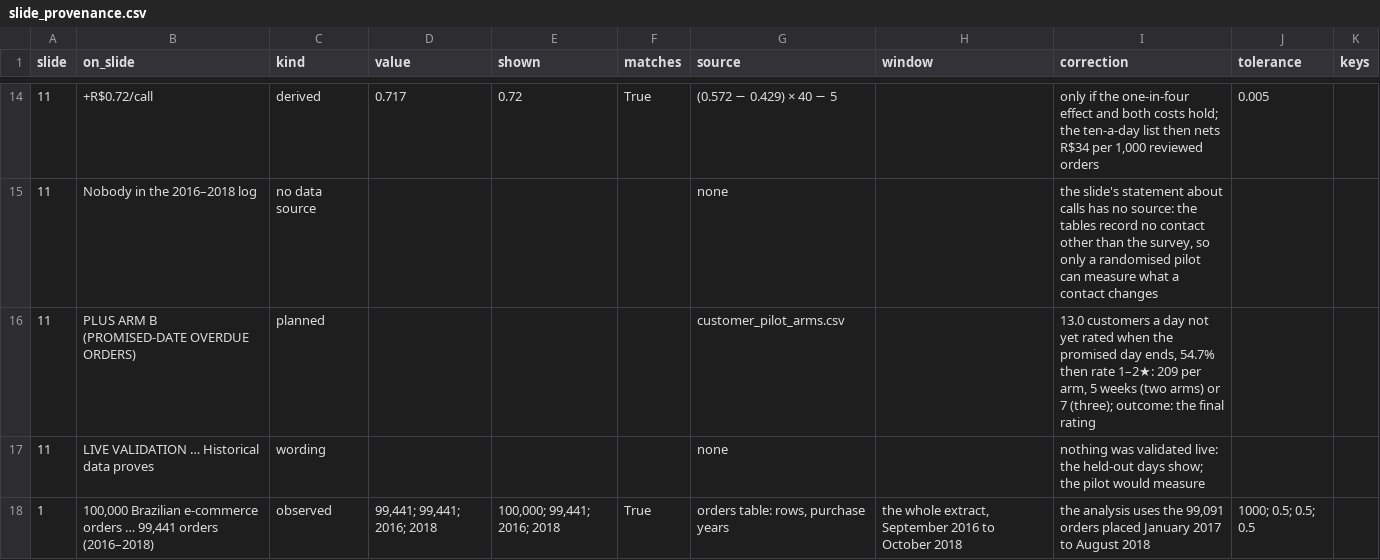
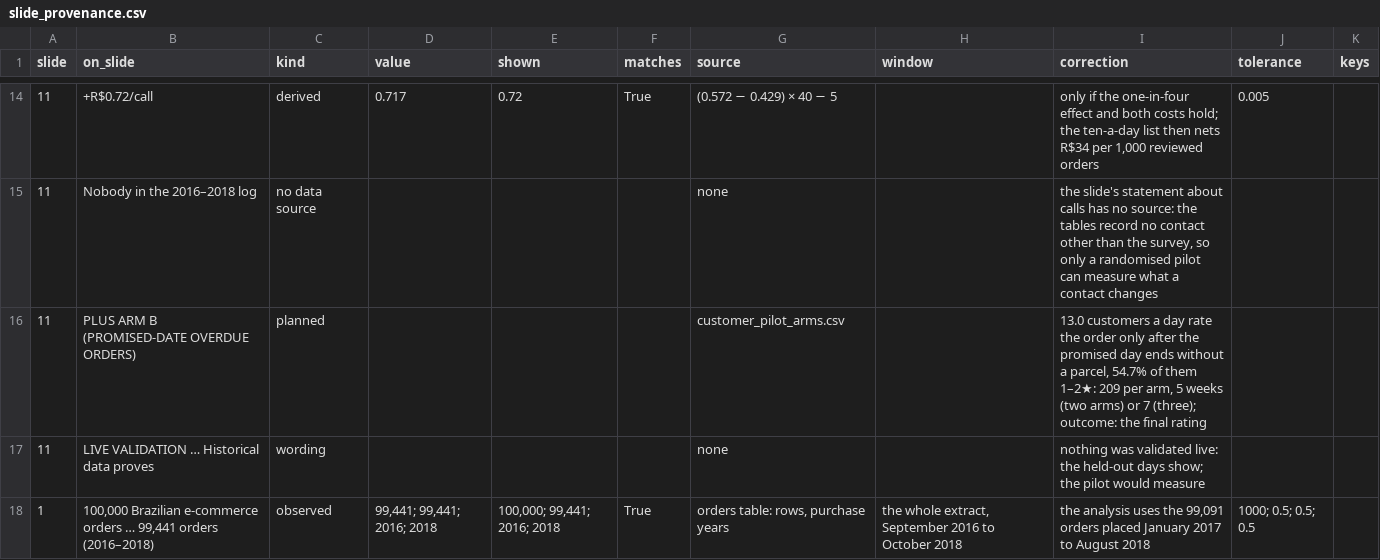
Before and after one commit to gengyuzccc-cell/Team10_IT5006_Ecommerce_Analytics_AY2627Sem1, a CSV file: report/results/slide_provenance.csv, drawn as a sheet; only a part is shown, gaps mark what is left out.

Commit message:
Second review round: recommendations before costs, slide-11 arithmetic, accuracy fixes
- Section 9 now gives the recommendations along the customer's order (9.2)
  before the cost section (9.3), so money comes second as the summary says.
- Section 9.3 names slide 11 and the purchase-day list behind R$433; Table 8's
  caption gives the value formula; Appendix I works one example (R$1,466).
- Section 9.4 is retitled around whether a contact helps the customer and
  explains why slide 11's design was re-sized; Section 9.5 says how many
  customers each step reaches (440 of 440; 142 of 987).
- Accuracy: the split is chronological only (Section 4.5, features.py), the
  promised-date message is not rationed, descriptive wording for the
  lateness-rating relationship, AI-labelled topic sample stated in Section 4.4,
  approximate topic shares, CV-fold comments 11.5-16.5 days.
- Figures 20 and 22 relabelled; outcome labels say flagged, not warned;
  provenance counts 65 observed / 15 derived refreshed in stats_phase3.txt.

```diff
--- a/report/results/slide_provenance.csv
+++ b/report/results/slide_provenance.csv
@@ -15,3 +15,3 @@ slide,on_slide,kind,value,shown,matches,source,window,correction,tolerance,keys
 11,Nobody in the 2016–2018 log,no data source,,,,none,,"the slide's statement about calls has no source: the tables record no contact other than the survey, so only a randomised pilot can measure what a contact changes",,
-11,PLUS ARM B (PROMISED-DATE OVERDUE ORDERS),planned,,,,customer_pilot_arms.csv,,"13.0 customers a day not yet rated when the promised day ends, 54.7% then rate 1–2★: 209 per arm, 5 weeks (two arms) or 7 (three); outcome: the final rating",,
+11,PLUS ARM B (PROMISED-DATE OVERDUE ORDERS),planned,,,,customer_pilot_arms.csv,,"13.0 customers a day rate the order only after the promised day ends without a parcel, 54.7% of them 1–2★: 209 per arm, 5 weeks (two arms) or 7 (three); outcome: the final rating",,
 11,LIVE VALIDATION … Historical data proves,wording,,,,none,,nothing was validated live: the held-out days show; the pilot would measure,,
```
Also changed, not shown: report/results/customer_outcomes_test.csv, 40 other files.
